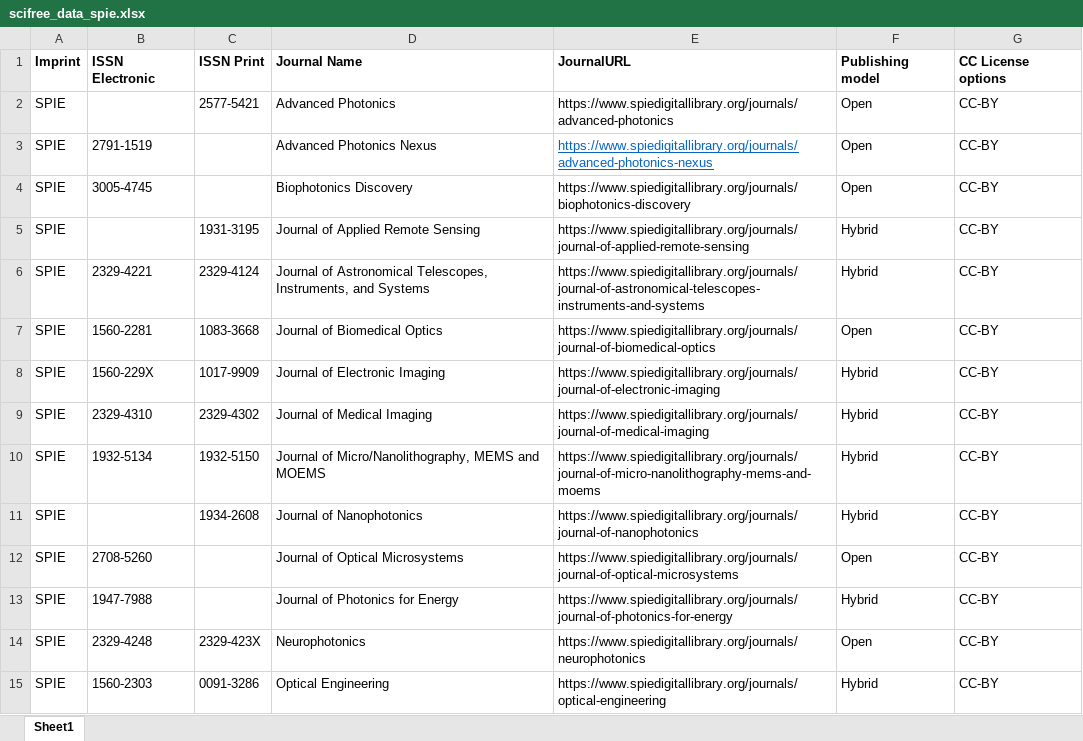
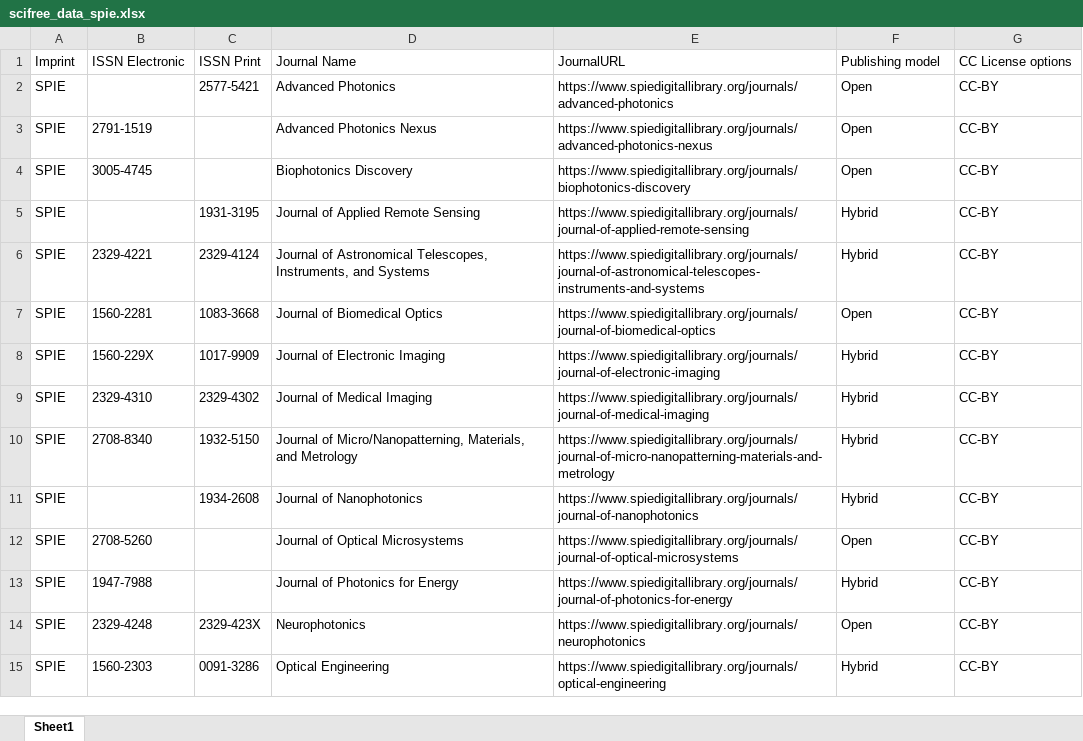
Before and after one commit to Kungbib/oa-tskr, an Excel workbook: Bibsam_tidskriftslistor/scifree_data_spie.xlsx, sheet Sheet1, drawn as a sheet; values as stored, in another font and other column widths than the file's, no borders; table styles not drawn; the diff names each change by its address in the sheet, - before the commit and + after, or states it on an @@ line.

```diff
--- a/Bibsam_tidskriftslistor/scifree_data_spie.xlsx (sheet Sheet1)
+++ b/Bibsam_tidskriftslistor/scifree_data_spie.xlsx (sheet Sheet1)
-A1:G1 bold: on
+A1:G1 bold: off
@@ E3 underline: on → off, text colour: #0563C1 → black @@
-B10: 1932-5134
+B10: 2708-8340
-D10: Journal of Micro/Nanolithography, MEMS and MOEMS
+D10: Journal of Micro/Nanopatterning, Materials, and Metrology
-E10: https://www.spiedigitallibrary.org/journals/journal-of-micro-nanolithography-mems-and-moems
+E10: https://www.spiedigitallibrary.org/journals/journal-of-micro-nanopatterning-materials-and-metrology
```
Also changed, not shown: Bibsam_tidskriftslistor/scifree_data_acm.xlsx, Bibsam_tidskriftslistor/scifree_data_gruyter.xlsx, 21 other files.
